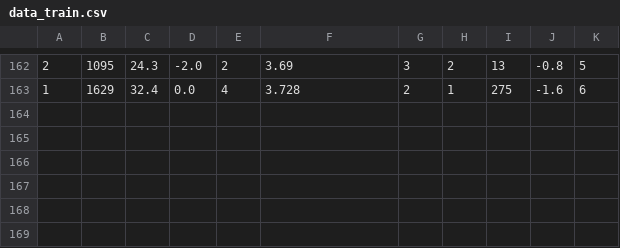
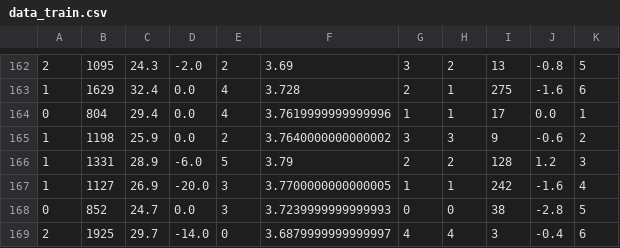
Before and after one commit to brunowenzel07/pyhounds, a CSV file: data/data_train.csv, drawn as a sheet; only a part is shown, gaps mark what is left out; the diff names each change by its address in the sheet, - before the commit and + after, or states it on an @@ line.

```diff
--- a/data/data_train.csv
+++ b/data/data_train.csv
+row 164: 0 | 804 | 29.4 | 0.0 | 4 | 3.7619999999999996 | 1 | 1 | 17 | 0.0 | 1
+row 165: 1 | 1198 | 25.9 | 0.0 | 2 | 3.7640000000000002 | 3 | 3 | 9 | -0.6 | 2
+row 166: 1 | 1331 | 28.9 | -6.0 | 5 | 3.79 | 2 | 2 | 128 | 1.2 | 3
+row 167: 1 | 1127 | 26.9 | -20.0 | 3 | 3.7700000000000005 | 1 | 1 | 242 | -1.6 | 4
+row 168: 0 | 852 | 24.7 | 0.0 | 3 | 3.7239999999999993 | 0 | 0 | 38 | -2.8 | 5
+row 169: 2 | 1925 | 29.7 | -14.0 | 0 | 3.6879999999999997 | 4 | 4 | 3 | -0.4 | 6
```
Also changed, not shown: 1 other file.
